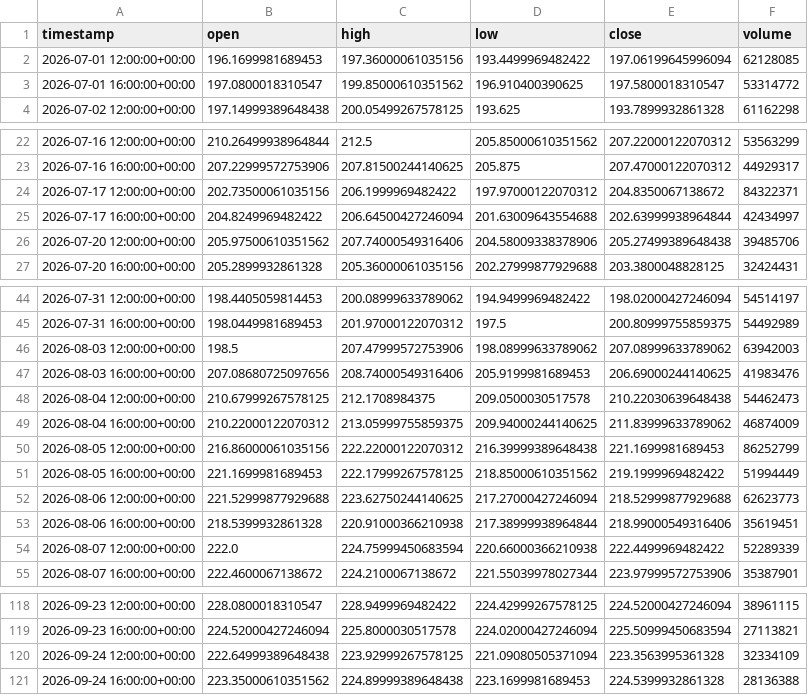
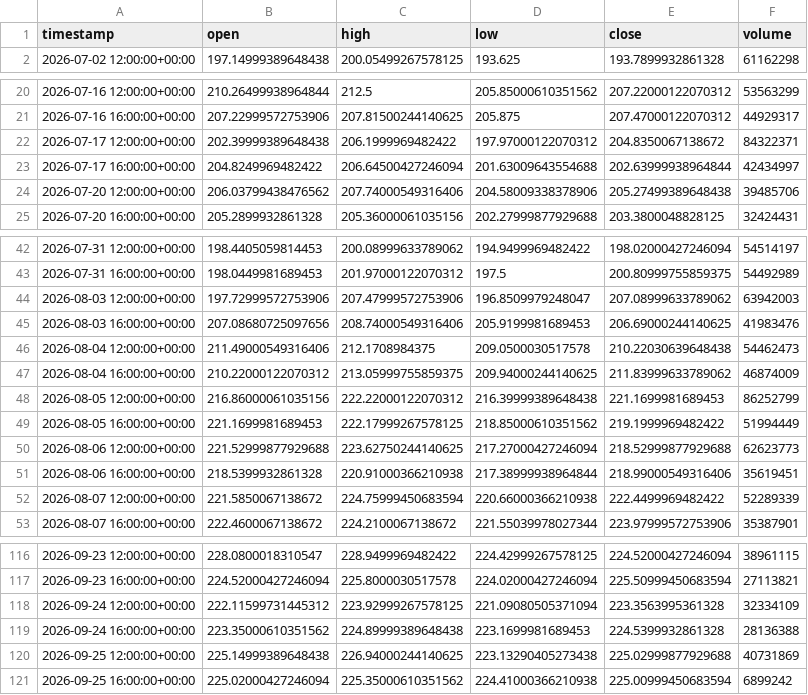
Before and after one commit to maraky122/mesa-brooks, a CSV file: data/ohlc/NVDA_4h.csv, drawn as a sheet; only a part is shown, gaps mark what is left out; the diff covers the shown part only.

Commit message:
data: atualização automática de dados OHLC 2026-09-25 17:32 UTC

```diff
--- a/data/ohlc/NVDA_4h.csv
+++ b/data/ohlc/NVDA_4h.csv
@@ -1,4 +1,2 @@
 timestamp,open,high,low,close,volume
-2026-07-01 12:00:00+00:00,196.1699981689453,197.36000061035156,193.4499969482422,197.06199645996094,62128085
-2026-07-01 16:00:00+00:00,197.0800018310547,199.85000610351562,196.910400390625,197.5800018310547,53314772
 2026-07-02 12:00:00+00:00,197.14999389648438,200.05499267578125,193.625,193.7899932861328,61162298
@@ -23,5 +21,5 @@ timestamp,open,high,low,close,volume
 2026-07-16 16:00:00+00:00,207.22999572753906,207.81500244140625,205.875,207.47000122070312,44929317
-2026-07-17 12:00:00+00:00,202.73500061035156,206.1999969482422,197.97000122070312,204.8350067138672,84322371
+2026-07-17 12:00:00+00:00,202.39999389648438,206.1999969482422,197.97000122070312,204.8350067138672,84322371
 2026-07-17 16:00:00+00:00,204.8249969482422,206.64500427246094,201.63009643554688,202.63999938964844,42434997
-2026-07-20 12:00:00+00:00,205.97500610351562,207.74000549316406,204.58009338378906,205.27499389648438,39485706
+2026-07-20 12:00:00+00:00,206.03799438476562,207.74000549316406,204.58009338378906,205.27499389648438,39485706
 2026-07-20 16:00:00+00:00,205.2899932861328,205.36000061035156,202.27999877929688,203.3800048828125,32424431
@@ -45,5 +43,5 @@ timestamp,open,high,low,close,volume
 2026-07-31 16:00:00+00:00,198.0449981689453,201.97000122070312,197.5,200.80999755859375,54492989
-2026-08-03 12:00:00+00:00,198.5,207.47999572753906,198.08999633789062,207.08999633789062,63942003
+2026-08-03 12:00:00+00:00,197.72999572753906,207.47999572753906,196.8509979248047,207.08999633789062,63942003
 2026-08-03 16:00:00+00:00,207.08680725097656,208.74000549316406,205.9199981689453,206.69000244140625,41983476
-2026-08-04 12:00:00+00:00,210.67999267578125,212.1708984375,209.0500030517578,210.22030639648438,54462473
+2026-08-04 12:00:00+00:00,211.49000549316406,212.1708984375,209.0500030517578,210.22030639648438,54462473
 2026-08-04 16:00:00+00:00,210.22000122070312,213.05999755859375,209.94000244140625,211.83999633789062,46874009
@@ -53,3 +51,3 @@ timestamp,open,high,low,close,volume
 2026-08-06 16:00:00+00:00,218.5399932861328,220.91000366210938,217.38999938964844,218.99000549316406,35619451
-2026-08-07 12:00:00+00:00,222.0,224.75999450683594,220.66000366210938,222.4499969482422,52289339
+2026-08-07 12:00:00+00:00,221.5850067138672,224.75999450683594,220.66000366210938,222.4499969482422,52289339
 2026-08-07 16:00:00+00:00,222.4600067138672,224.2100067138672,221.55039978027344,223.97999572753906,35387901
@@ -119,3 +117,5 @@ timestamp,open,high,low,close,volume
 2026-09-23 16:00:00+00:00,224.52000427246094,225.8000030517578,224.02000427246094,225.50999450683594,27113821
-2026-09-24 12:00:00+00:00,222.64999389648438,223.92999267578125,221.09080505371094,223.3563995361328,32334109
+2026-09-24 12:00:00+00:00,222.11599731445312,223.92999267578125,221.09080505371094,223.3563995361328,32334109
 2026-09-24 16:00:00+00:00,223.35000610351562,224.89999389648438,223.1699981689453,224.5399932861328,28136388
+2026-09-25 12:00:00+00:00,225.14999389648438,226.94000244140625,223.13290405273438,225.02999877929688,40731869
+2026-09-25 16:00:00+00:00,225.02000427246094,225.35000610351562,224.41000366210938,225.00999450683594,6899242
```
Also changed, not shown: 1 edited cell elsewhere in this file, data/ohlc/NVDA_1d.csv, data/ohlc/NVDA_1h.csv, 26 other files.
